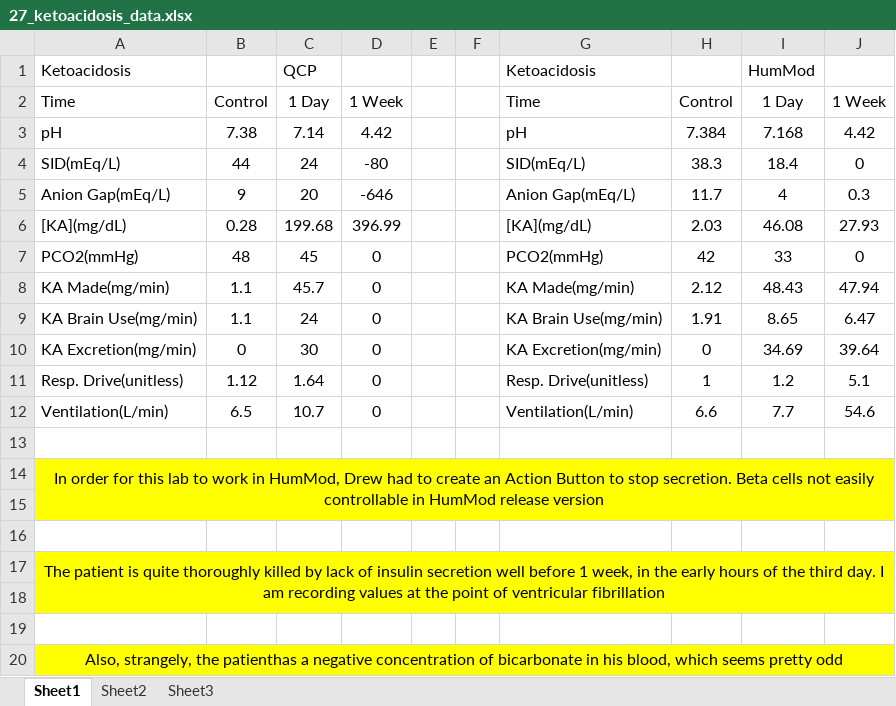
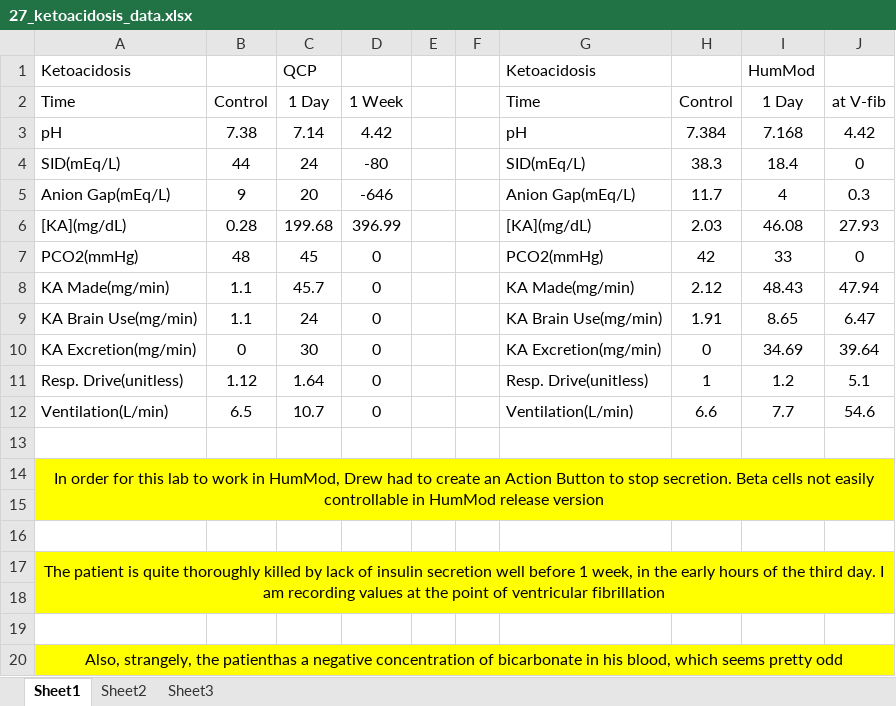
Before and after one commit to HumMod/labs, an Excel workbook: 27_ketoacidosis/27_ketoacidosis_data.xlsx, sheet Sheet1, drawn as a sheet; values as stored, in another font and other column widths than the file's, no borders; the diff names each change by its address in the sheet, - before the commit and + after, or states it on an @@ line.

```diff
--- a/27_ketoacidosis/27_ketoacidosis_data.xlsx (sheet Sheet1)
+++ b/27_ketoacidosis/27_ketoacidosis_data.xlsx (sheet Sheet1)
-J2: 1 Week
+J2: at V-fib
```
Also changed, not shown: 29_aortic_regurgitation/29_aortic_regurgitation_data.xlsx.
